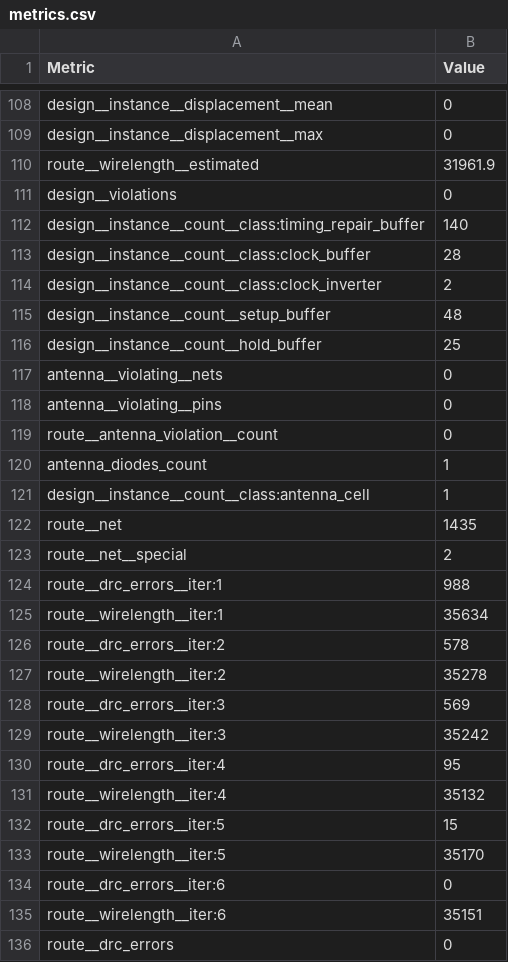
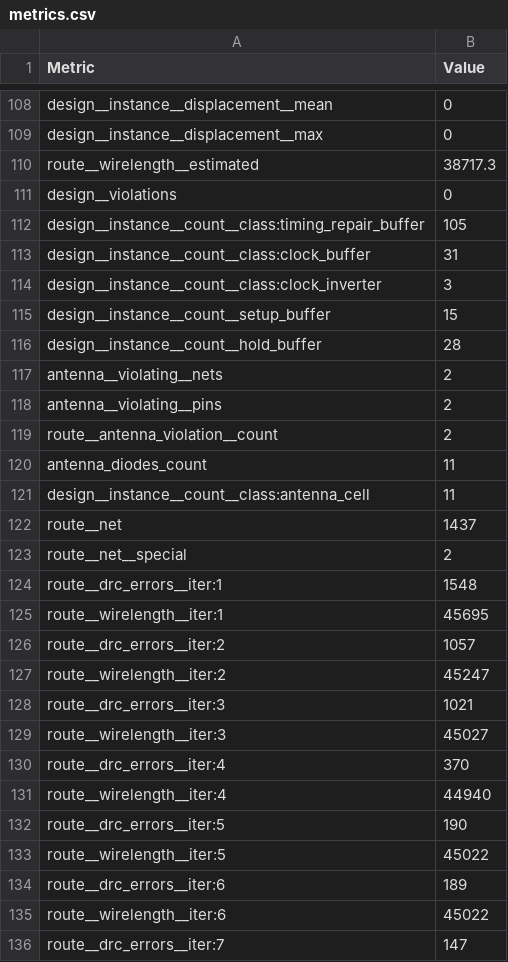
Before and after one commit to htfab/tinytapeout-sky-26a, a CSV file: projects/tt_um_toivoh_demo_1tile/stats/metrics.csv, drawn as a sheet; only a part is shown, gaps mark what is left out; the shorter side is filled out with more unchanged rows; the diff covers the shown part only.

Commit message:
feat: update project tt_um_toivoh_demo_1tile from toivoh/tt26-demo-1tile
Commit: 7cfe1d6d7726c459414b77678d873512bef2b0ab
Workflow: https://github.com/toivoh/tt26-demo-1tile/actions/runs/25622005810

```diff
--- a/projects/tt_um_toivoh_demo_1tile/stats/metrics.csv
+++ b/projects/tt_um_toivoh_demo_1tile/stats/metrics.csv
@@ -109,27 +109,28 @@ design__instance__displacement__mean,0
 design__instance__displacement__max,0
-route__wirelength__estimated,31961.9
+route__wirelength__estimated,38717.3
 design__violations,0
-design__instance__count__class:timing_repair_buffer,140
-design__instance__count__class:clock_buffer,28
-design__instance__count__class:clock_inverter,2
-design__instance__count__setup_buffer,48
-design__instance__count__hold_buffer,25
-antenna__violating__nets,0
-antenna__violating__pins,0
-route__antenna_violation__count,0
-antenna_diodes_count,1
-design__instance__count__class:antenna_cell,1
-route__net,1435
+design__instance__count__class:timing_repair_buffer,105
+design__instance__count__class:clock_buffer,31
+design__instance__count__class:clock_inverter,3
+design__instance__count__setup_buffer,15
+design__instance__count__hold_buffer,28
+antenna__violating__nets,2
+antenna__violating__pins,2
+route__antenna_violation__count,2
+antenna_diodes_count,11
+design__instance__count__class:antenna_cell,11
+route__net,1437
 route__net__special,2
-route__drc_errors__iter:1,988
-route__wirelength__iter:1,35634
-route__drc_errors__iter:2,578
-route__wirelength__iter:2,35278
-route__drc_errors__iter:3,569
-route__wirelength__iter:3,35242
-route__drc_errors__iter:4,95
-route__wirelength__iter:4,35132
-route__drc_errors__iter:5,15
-route__wirelength__iter:5,35170
-route__drc_errors__iter:6,0
-route__wirelength__iter:6,35151
+route__drc_errors__iter:1,1548
+route__wirelength__iter:1,45695
+route__drc_errors__iter:2,1057
+route__wirelength__iter:2,45247
+route__drc_errors__iter:3,1021
+route__wirelength__iter:3,45027
+route__drc_errors__iter:4,370
+route__wirelength__iter:4,44940
+route__drc_errors__iter:5,190
+route__wirelength__iter:5,45022
+route__drc_errors__iter:6,189
+route__wirelength__iter:6,45022
+route__drc_errors__iter:7,147
```
Also changed, not shown: 25 added rows and 118 edited cells elsewhere in this file, 5 other files.
